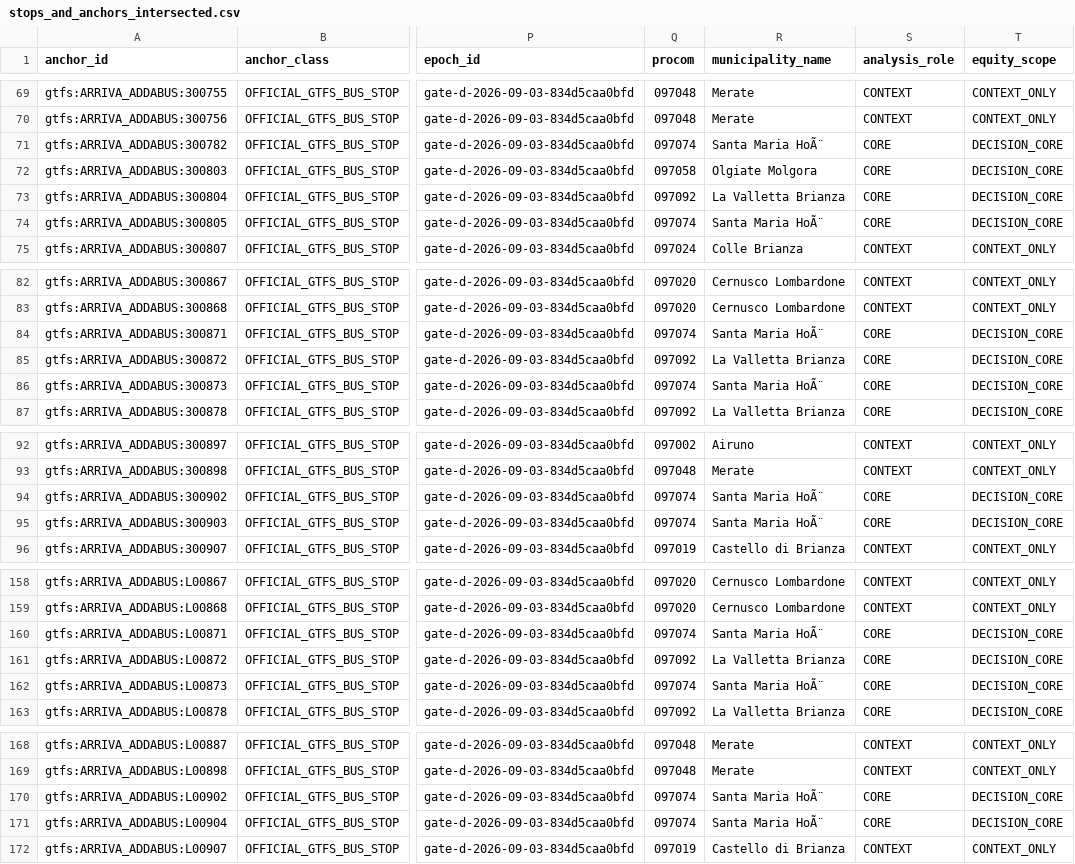
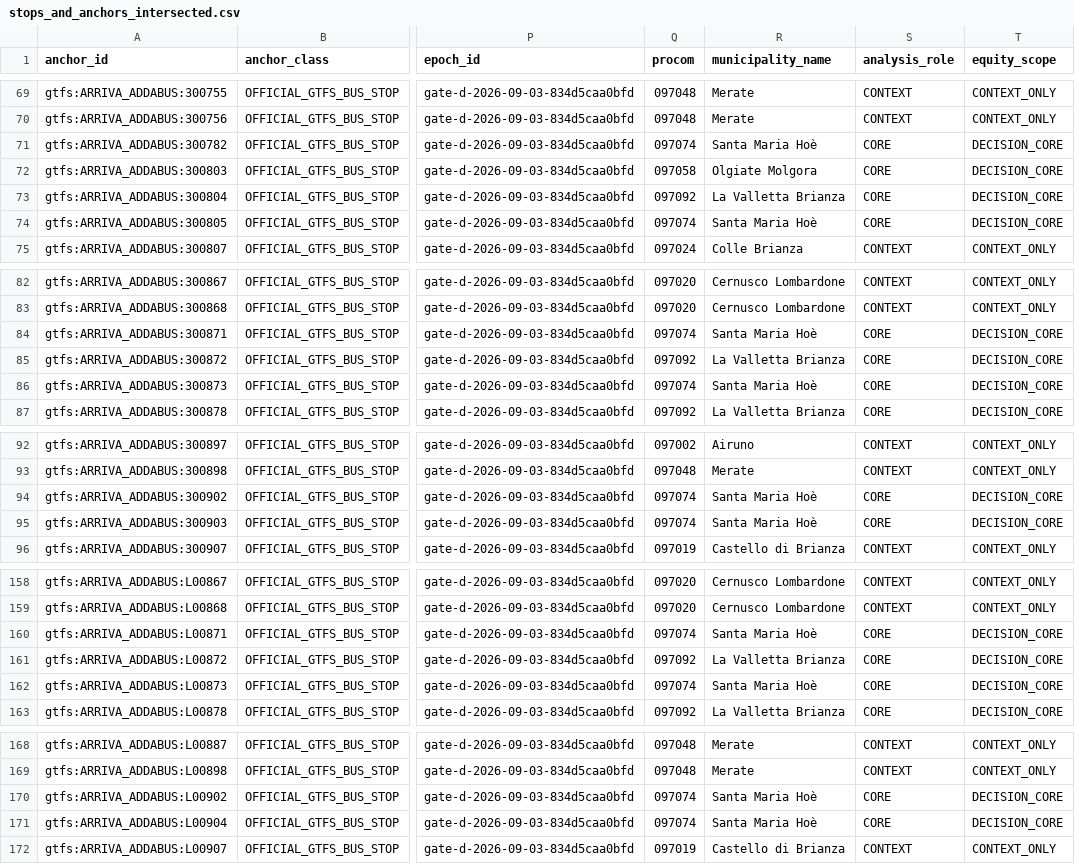
Before and after one commit to simoneghezzicolombo/tpl-olgiate-intercomunale, a CSV file: outputs/phase2/analysis_envelope/stops_and_anchors_intersected.csv, drawn as a sheet; only a part is shown, gaps mark what is left out; the diff covers the shown part only; the diff names each change by its address in the sheet, - before the commit and + after, or states it on an @@ line.

```diff
--- a/outputs/phase2/analysis_envelope/stops_and_anchors_intersected.csv
+++ b/outputs/phase2/analysis_envelope/stops_and_anchors_intersected.csv
-R71 (municipality_name): Santa Maria HoÃ¨
+R71 (municipality_name): Santa Maria Hoè
-R74 (municipality_name): Santa Maria HoÃ¨
+R74 (municipality_name): Santa Maria Hoè
-R84 (municipality_name): Santa Maria HoÃ¨
+R84 (municipality_name): Santa Maria Hoè
-R86 (municipality_name): Santa Maria HoÃ¨
+R86 (municipality_name): Santa Maria Hoè
-R94:R95 (municipality_name): Santa Maria HoÃ¨
+R94:R95 (municipality_name): Santa Maria Hoè
-R160 (municipality_name): Santa Maria HoÃ¨
+R160 (municipality_name): Santa Maria Hoè
-R162 (municipality_name): Santa Maria HoÃ¨
+R162 (municipality_name): Santa Maria Hoè
-R170:R171 (municipality_name): Santa Maria HoÃ¨
+R170:R171 (municipality_name): Santa Maria Hoè
```
Also changed, not shown: 4 edited cells elsewhere in this file, outputs/phase2/analysis_envelope/municipalities_intersected.csv, 8 other files.
